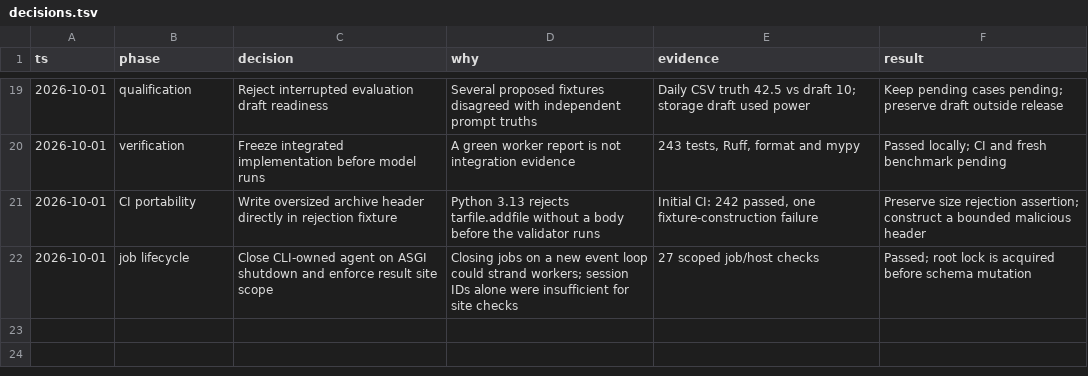
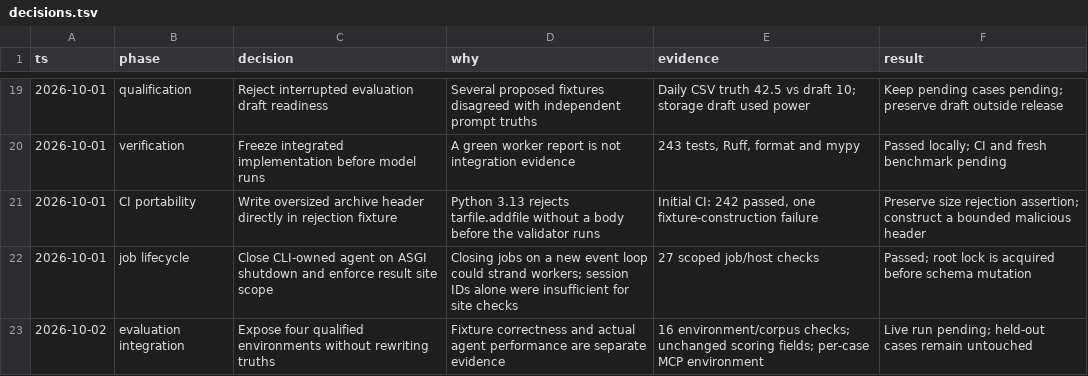
Before and after one commit to bferanmi806-sketch/energy-agent-tools, a TSV file: docs/decisions.tsv, drawn as a sheet; only a part is shown, gaps mark what is left out; the diff names each change by its address in the sheet, - before the commit and + after, or states it on an @@ line.

Commit message:
Run qualified provider scenarios through actual agent benchmark

```diff
--- a/docs/decisions.tsv
+++ b/docs/decisions.tsv
+row 23: 2026-10-02 | evaluation integration | Expose four qualified environments without rewriting truths | Fixture correctness and actual agent performance are separate evidence | 16 environment/corpus checks; unchanged scoring fields; per-case MCP environment | Live run pending; held-out cases remain untouched
```
Also changed, not shown: 6 other files.
